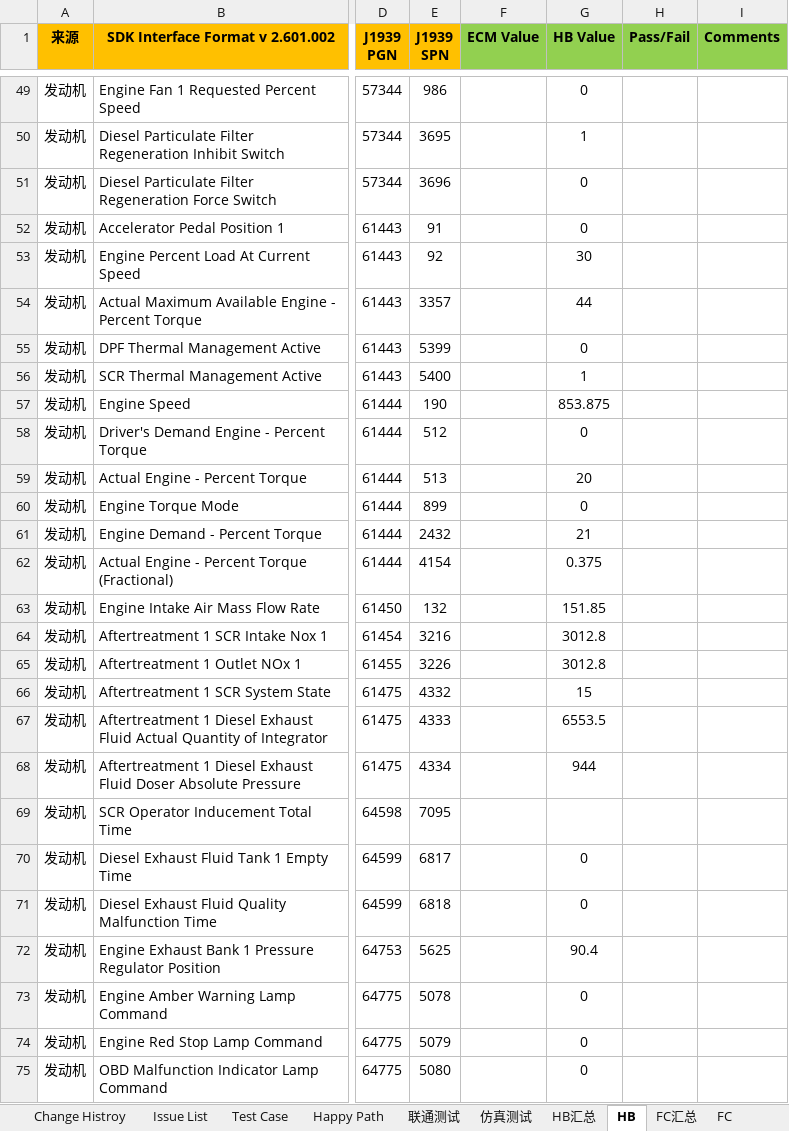
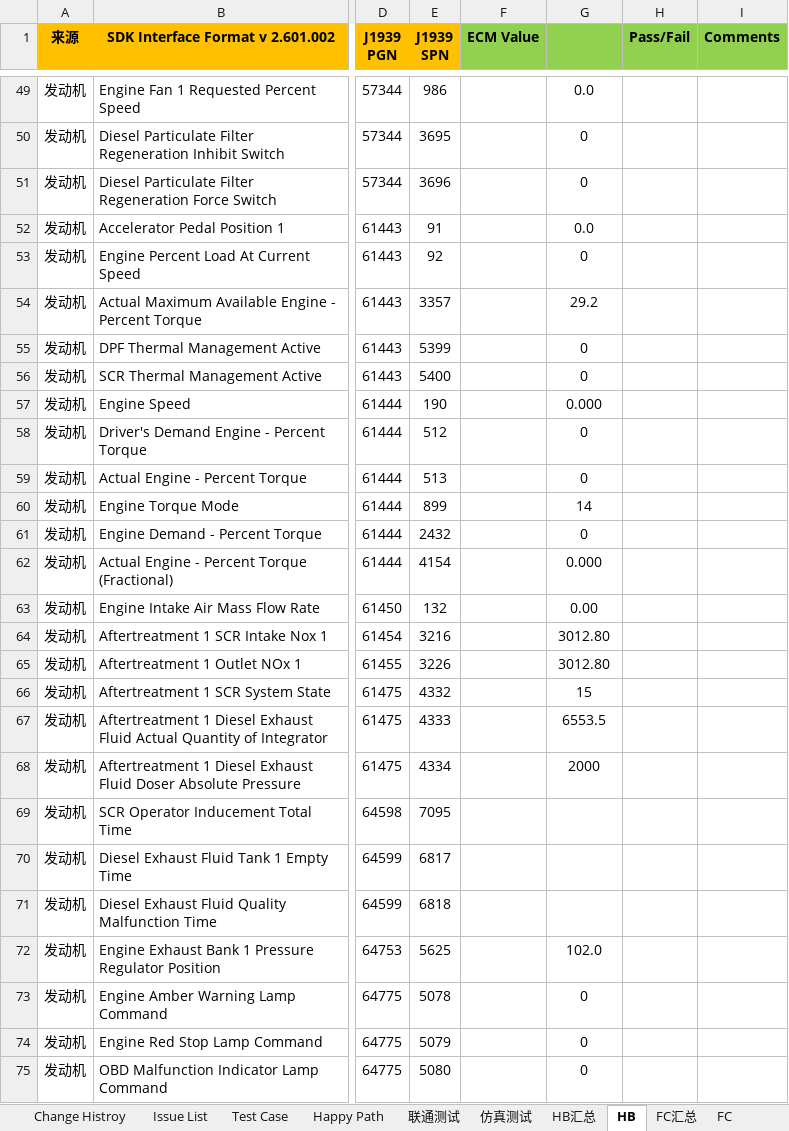
Before and after one commit to lflynn-7/CAR_AutoTest, an Excel workbook: CDTestCase.xlsx, sheet HB, drawn as a sheet; only a part is shown, gaps mark what is left out; values as stored, in another font and other column widths than the file's, no borders; conditional formats not drawn; the diff covers the shown part only; the diff names each change by its address in the sheet, - before the commit and + after, or states it on an @@ line.

```diff
--- a/CDTestCase.xlsx (sheet HB)
+++ b/CDTestCase.xlsx (sheet HB)
-G1: HB Value
+G1: (empty)
-G49: 0
+G49: 0.0
-G50: 1
+G50: 0
-G52: 0
+G52: 0.0
-G53: 30
+G53: 0
-G54: 44
+G54: 29.2
-G56: 1
+G56: 0
-G57: 853.875
+G57: 0.000
-G59: 20
+G59: 0
-G60: 0
+G60: 14
-G61: 21
+G61: 0
-G62: 0.375
+G62: 0.000
-G63: 151.85
+G63: 0.00
-G64:G65: 3012.8
+G64:G65: 3012.80
-G68: 944
+G68: 2000
-G70:G71: 0
+G70:G71: (empty)
-G72: 90.4
+G72: 102.0
```
Also changed, not shown: 73 edited cells elsewhere in this sheet, 3 other files.
